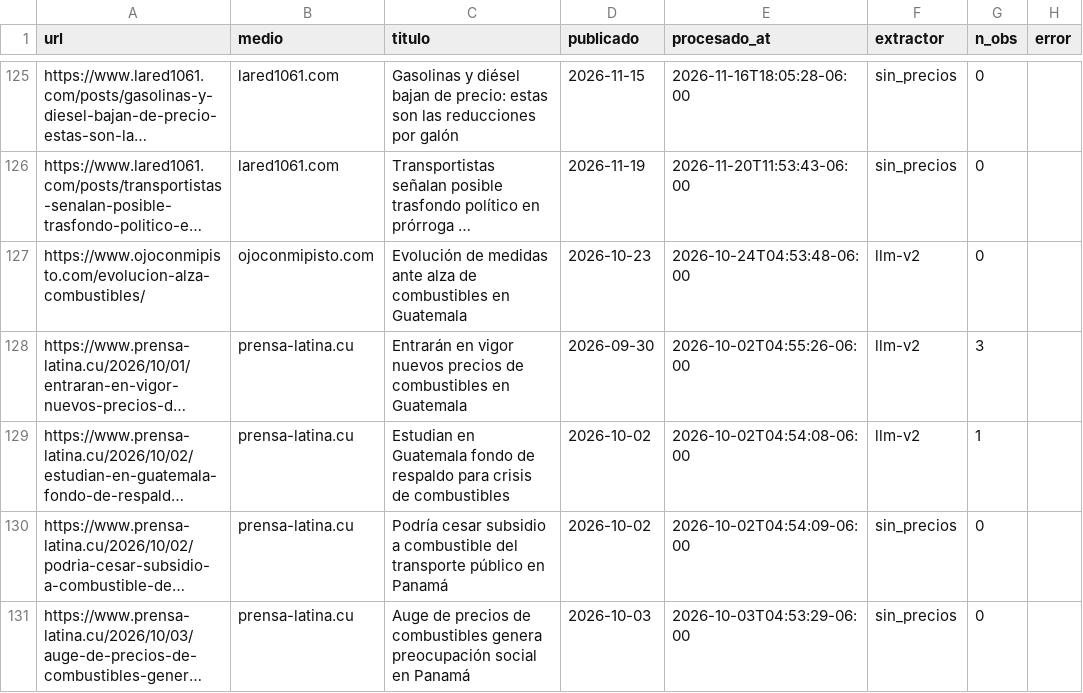
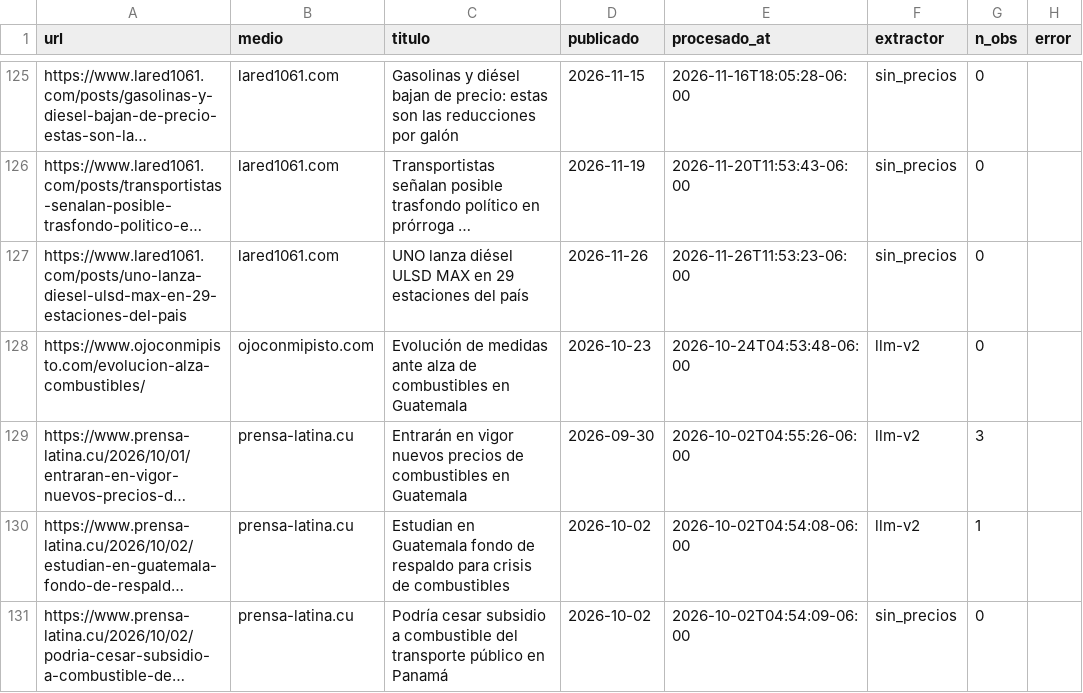
Before and after one commit to yartoorsdar/gasolina-gt, a CSV file: data/db/articulos.csv, drawn as a sheet; only a part is shown, gaps mark what is left out; the shorter side is filled out with more unchanged rows; long unchanged cells end in …; the diff names each change by its address in the sheet, - before the commit and + after, or states it on an @@ line.

```diff
--- a/data/db/articulos.csv
+++ b/data/db/articulos.csv
+row 127: https://www.lared1061.com/posts/uno-lanza-diesel-ulsd-max-en-29-estaciones-del-pais | lared1061.com | UNO lanza diésel ULSD MAX en 29 estaciones del país | 2026-11-26 | 2026-11-26T11:53:23-06:00 | sin_precios | 0
```
Also changed, not shown: data/db/wti.csv, 1 other file.
